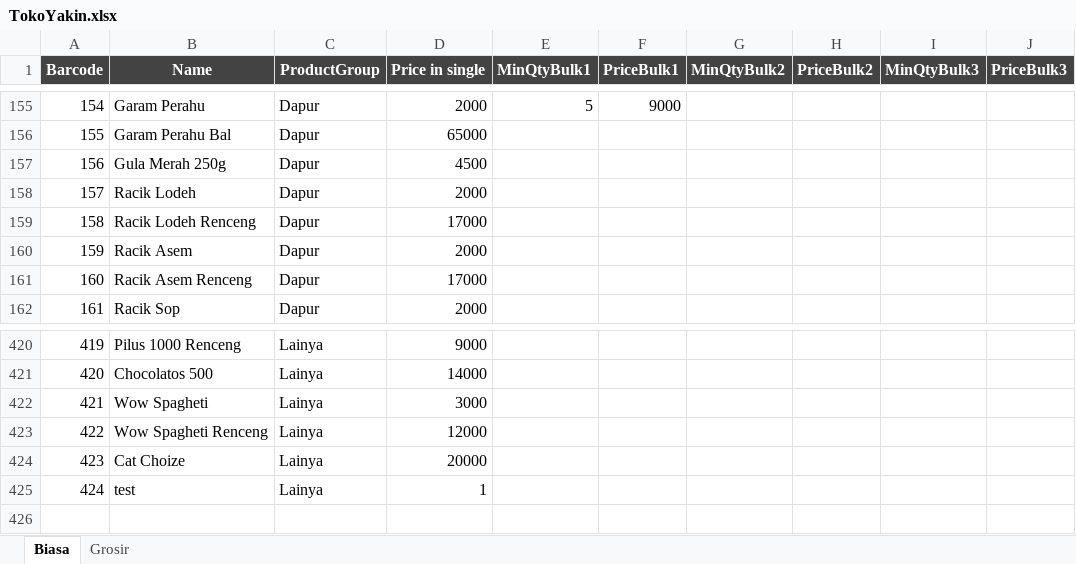
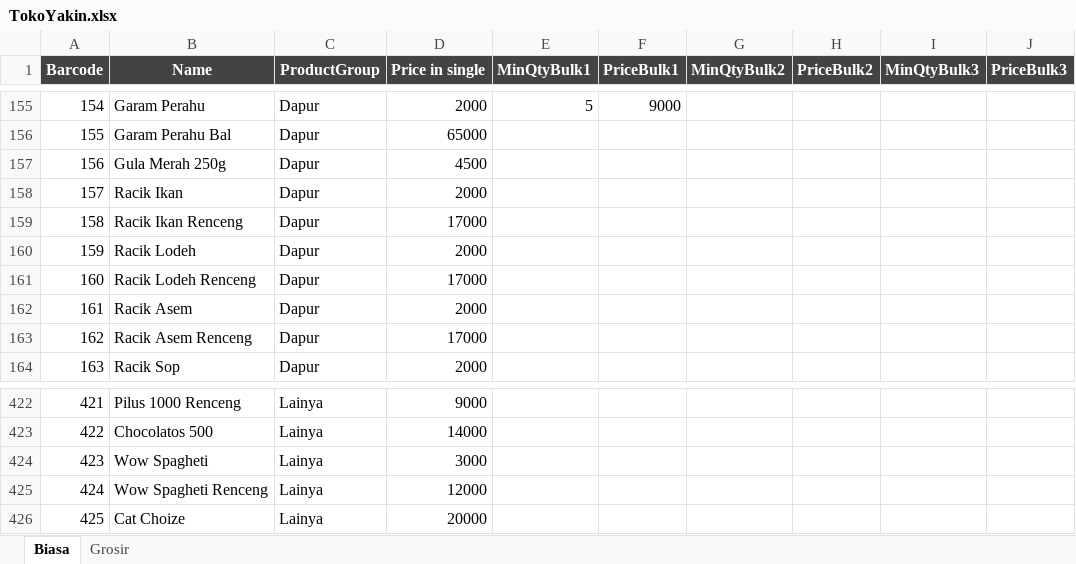
Before and after one commit to rudiath95/toko-yakin, an Excel workbook: TokoYakin.xlsx, sheet Biasa, drawn as a sheet; only a part is shown, gaps mark what is left out; values as stored, in another font and other column widths than the file's, no borders; charts and pictures and conditional formats not drawn; removed rows and columns are numbered as before the commit, all else as after; the diff names each change by its address in the sheet, - before the commit and + after, or states it on an @@ line.

```diff
--- a/TokoYakin.xlsx (sheet Biasa)
+++ b/TokoYakin.xlsx (sheet Biasa)
+row 158: 157 | Racik Ikan | Dapur | 2000
+row 159: 158 | Racik Ikan Renceng | Dapur | 17000
@@ column A (Barcode) renumbered between rows 160 and 426 @@
-row 425: 424 | test | Lainya | 1
```
Also changed, not shown: sheet Grosir.
